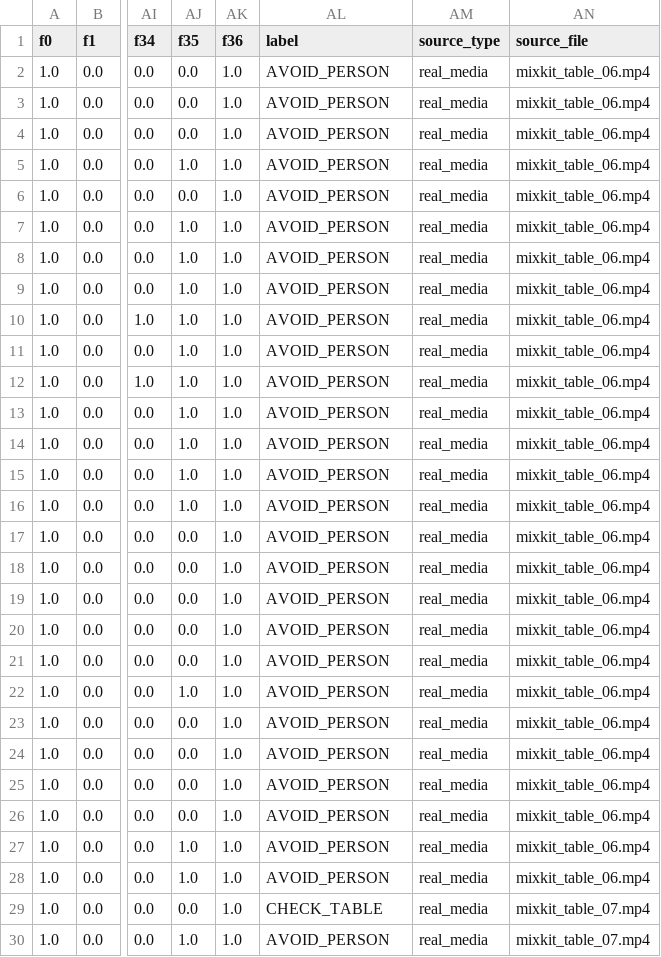
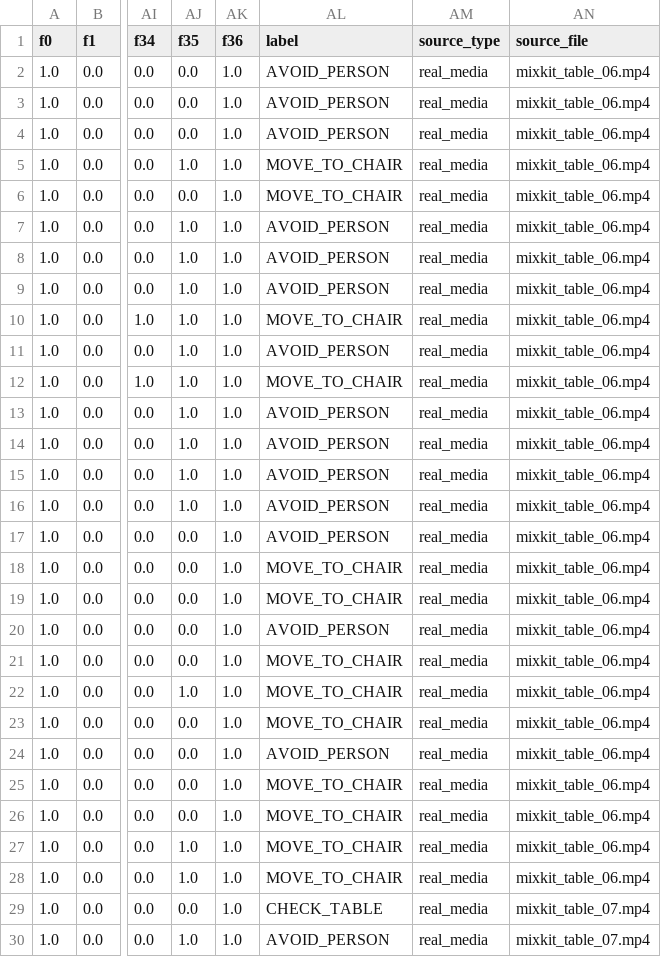
Before and after one commit to youhannatouma/Visual-SLAM-Simultaneous-Localization-and-Mapping, a CSV file: data/raw/media_labeled_batch_F_real.csv, drawn as a sheet; only a part is shown, gaps mark what is left out; the diff names each change by its address in the sheet, - before the commit and + after, or states it on an @@ line.

Commit message:
Apply targeted MOVE_TO_CHAIR correction pass and rerun guarded training cycles

```diff
--- a/data/raw/media_labeled_batch_F_real.csv
+++ b/data/raw/media_labeled_batch_F_real.csv
-AL5:AL6 (label): AVOID_PERSON
+AL5:AL6 (label): MOVE_TO_CHAIR
-AL10 (label): AVOID_PERSON
+AL10 (label): MOVE_TO_CHAIR
-AL12 (label): AVOID_PERSON
+AL12 (label): MOVE_TO_CHAIR
-AL18:AL19 (label): AVOID_PERSON
+AL18:AL19 (label): MOVE_TO_CHAIR
-AL21:AL23 (label): AVOID_PERSON
+AL21:AL23 (label): MOVE_TO_CHAIR
-AL25:AL28 (label): AVOID_PERSON
+AL25:AL28 (label): MOVE_TO_CHAIR
```
Also changed, not shown: reports/corrections_batch_F_real.csv, 16 other files.
